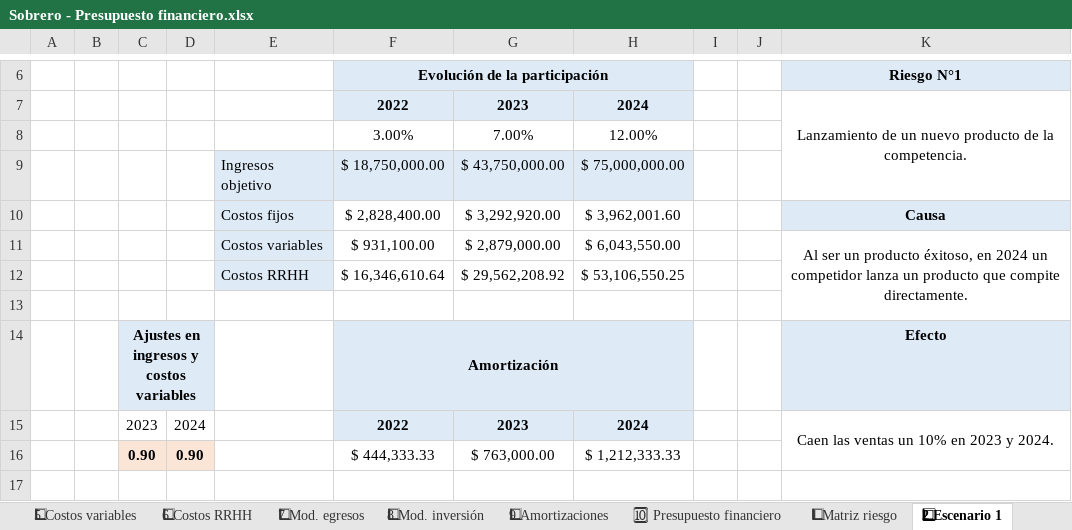
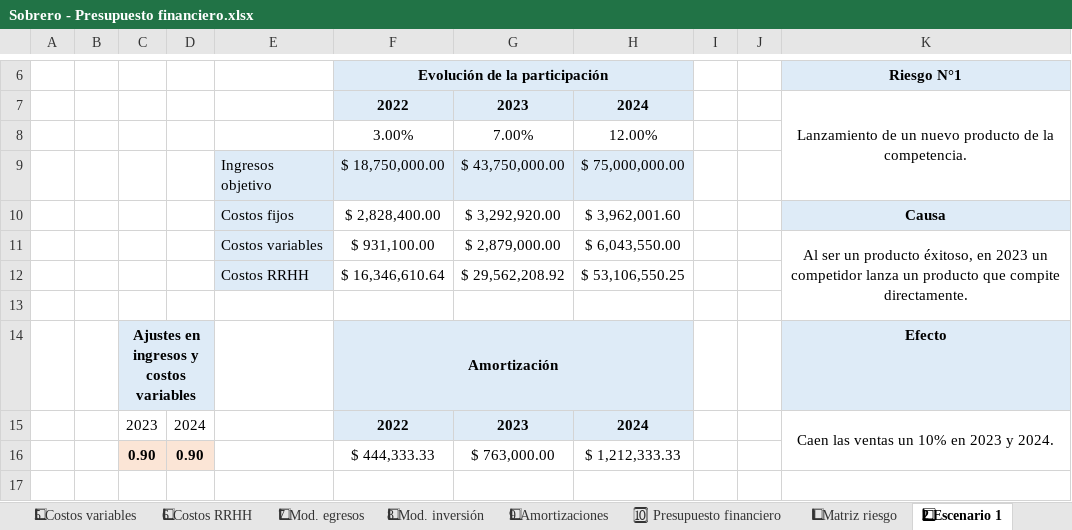
Before and after one commit to MartinSob/tfi-my-news, an Excel workbook: Sobrero - Presupuesto financiero.xlsx, sheet 2⃣ Escenario 1, drawn as a sheet; only a part is shown, gaps mark what is left out; values as stored, in another font and other column widths than the file's, no borders; charts and pictures not drawn; the diff names each change by its address in the sheet, - before the commit and + after, or states it on an @@ line.

```diff
--- a/Sobrero - Presupuesto financiero.xlsx (sheet 2⃣ Escenario 1)
+++ b/Sobrero - Presupuesto financiero.xlsx (sheet 2⃣ Escenario 1)
-K11: …éxitoso, en 2024 un competidor…
+K11: …éxitoso, en 2023 un competidor…
```
Also changed, not shown: sheet 5⃣ Plan de contingencia, sheet Hoja auxiliar, sheet 1⃣ Matriz riesgo, charts or pictures.
